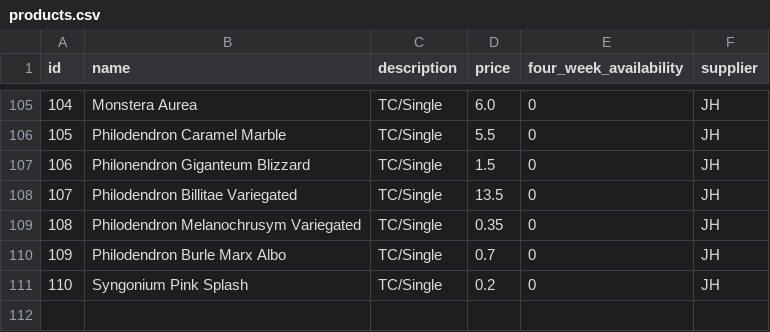
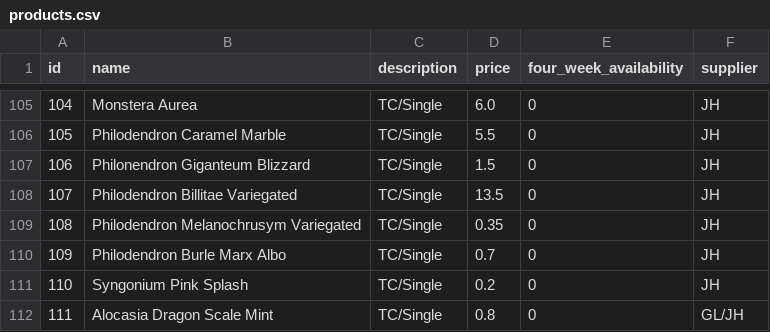
Before and after one commit to Pdvgpc/GPC-Orders-App, a CSV file: data/products.csv, drawn as a sheet; only a part is shown, gaps mark what is left out.

Commit message:
update products.csv

```diff
--- a/data/products.csv
+++ b/data/products.csv
@@ -111 +111,2 @@ id,name,description,price,four_week_availability,supplier
 110,Syngonium Pink Splash,TC/Single,0.2,0,JH
+111,Alocasia Dragon Scale Mint,TC/Single,0.8,0,GL/JH
```
